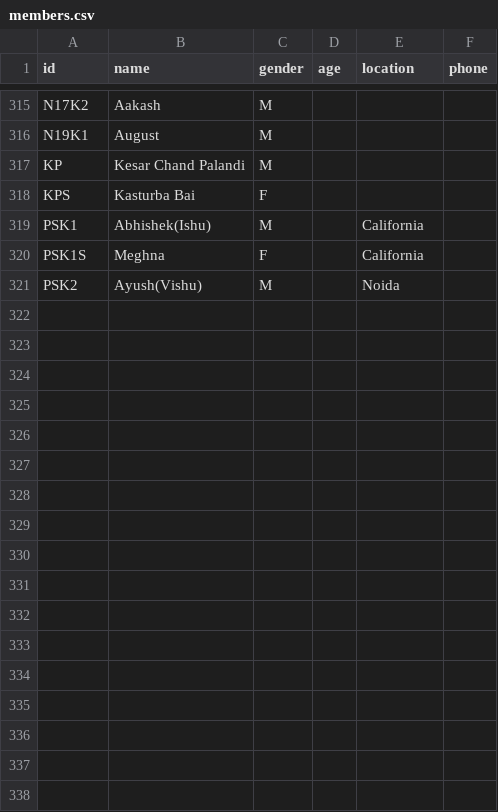
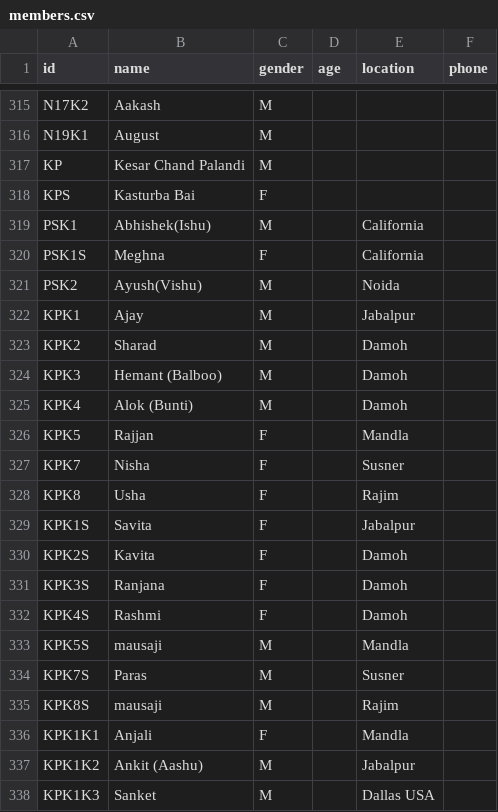
Before and after one commit to vaibhavjn1/family-tree, a CSV file: members.csv, drawn as a sheet; only a part is shown, gaps mark what is left out.

Commit message:
Update members.csv

```diff
--- a/members.csv
+++ b/members.csv
@@ -321 +321,18 @@ PSK1S,Meghna,F,,California,
 PSK2,Ayush(Vishu),M,,Noida,
+KPK1,Ajay,M,,Jabalpur,
+KPK2,Sharad,M,,Damoh,
+KPK3,Hemant (Balboo),M,,Damoh,
+KPK4,Alok (Bunti),M,,Damoh,
+KPK5,Rajjan,F,,Mandla,
+KPK7,Nisha,F,,Susner,
+KPK8,Usha,F,,Rajim,
+KPK1S,Savita,F,,Jabalpur,
+KPK2S,Kavita,F,,Damoh,
+KPK3S,Ranjana,F,,Damoh,
+KPK4S,Rashmi,F,,Damoh,
+KPK5S,mausaji,M,,Mandla,
+KPK7S,Paras,M,,Susner,
+KPK8S,mausaji,M,,Rajim,
+KPK1K1,Anjali,F,,Mandla,
+KPK1K2,Ankit (Aashu),M,,Jabalpur,
+KPK1K3,Sanket,M,,Dallas USA,
```
